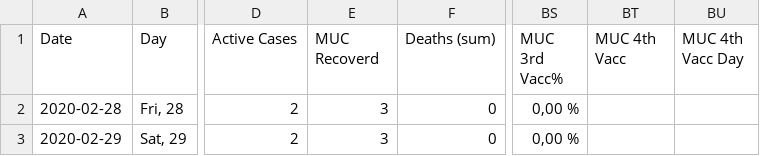
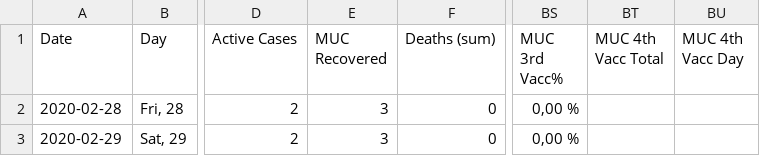
Before and after one commit to jwildeboer/MUCNumbers, a CSV file: 2022-06-24-MUCNumbers.csv, drawn as a sheet; only a part is shown, gaps mark what is left out; the diff names each change by its address in the sheet, - before the commit and + after, or states it on an @@ line.

Commit message:
Added column description, changelog

```diff
--- a/2022-06-24-MUCNumbers.csv
+++ b/2022-06-24-MUCNumbers.csv
-E1: MUC Recoverd
+E1: MUC Recovered
-BT1: MUC 4th Vacc
+BT1: MUC 4th Vacc Total
```
Also changed, not shown: 1 other file.
